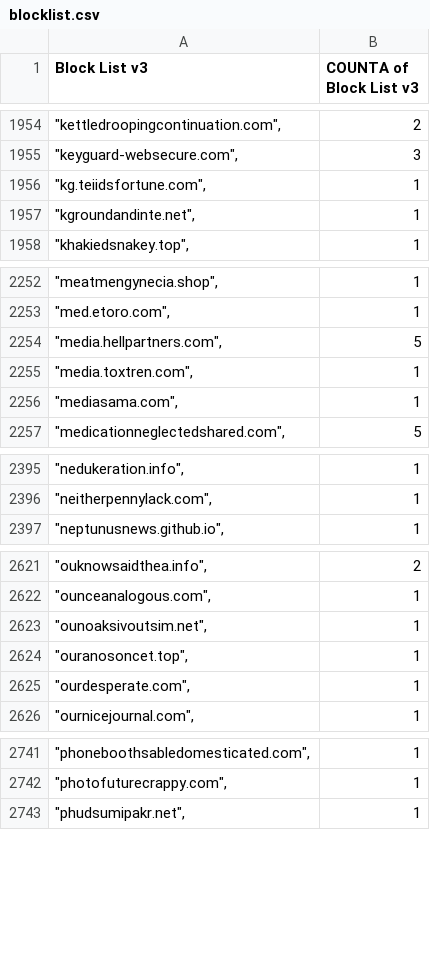
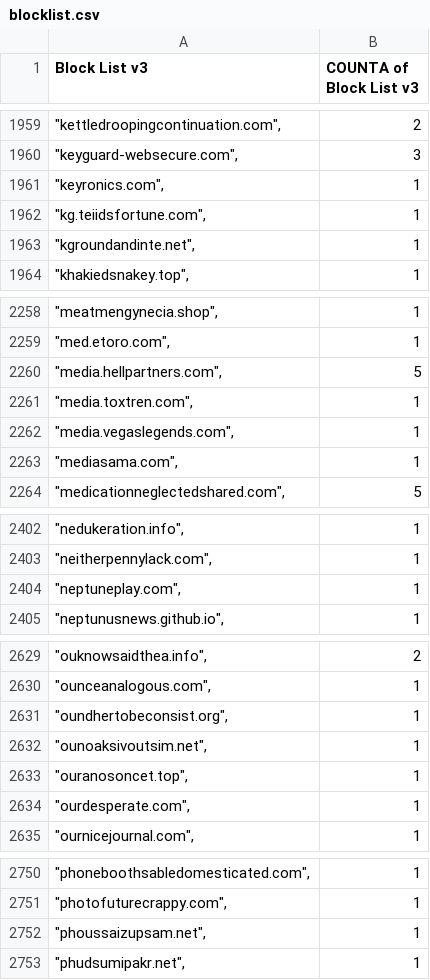
Before and after one commit to meganerasam/blocklist, a CSV file: blocklist.csv, drawn as a sheet; only a part is shown, gaps mark what is left out; the diff covers the shown part only.

```diff
--- a/blocklist.csv
+++ b/blocklist.csv
@@ -1955,2 +1960,3 @@ Block List v3,COUNTA of Block List v3
 """keyguard-websecure.com"",",3
+"""keyronics.com"",",1
 """kg.teiidsfortune.com"",",1
@@ -2255,2 +2261,3 @@ Block List v3,COUNTA of Block List v3
 """media.toxtren.com"",",1
+"""media.vegaslegends.com"",",1
 """mediasama.com"",",1
@@ -2396,2 +2403,3 @@ Block List v3,COUNTA of Block List v3
 """neitherpennylack.com"",",1
+"""neptuneplay.com"",",1
 """neptunusnews.github.io"",",1
@@ -2622,2 +2630,3 @@ Block List v3,COUNTA of Block List v3
 """ounceanalogous.com"",",1
+"""oundhertobeconsist.org"",",1
 """ounoaksivoutsim.net"",",1
@@ -2742,2 +2751,3 @@ Block List v3,COUNTA of Block List v3
 """photofuturecrappy.com"",",1
+"""phoussaizupsam.net"",",1
 """phudsumipakr.net"",",1
```
Also changed, not shown: 6 added rows and 1 edited cell elsewhere in this file.
